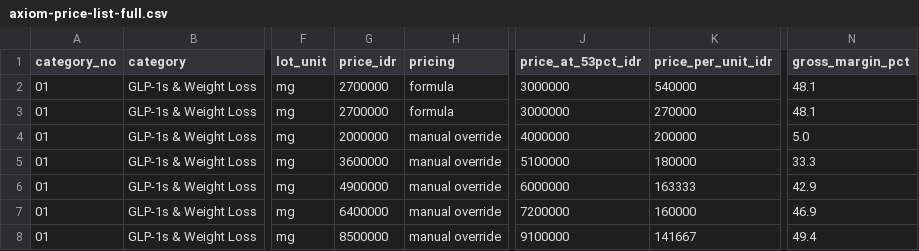
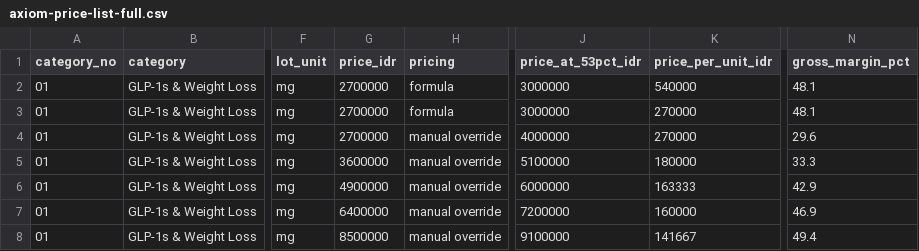
Before and after one commit to aeroaswar/axiom, a CSV file: business-proposal/data/axiom-price-list-full.csv, drawn as a sheet; only a part is shown, gaps mark what is left out; the diff names each change by its address in the sheet, - before the commit and + after, or states it on an @@ line.

```diff
--- a/business-proposal/data/axiom-price-list-full.csv
+++ b/business-proposal/data/axiom-price-list-full.csv
-G4 (price_idr): 2000000
+G4 (price_idr): 2700000
-K4 (price_per_unit_idr): 200000
+K4 (price_per_unit_idr): 270000
-N4 (gross_margin_pct): 5.0
+N4 (gross_margin_pct): 29.6
```
Also changed, not shown: business-proposal/data/axiom-margin-structure.csv, 5 other files.
